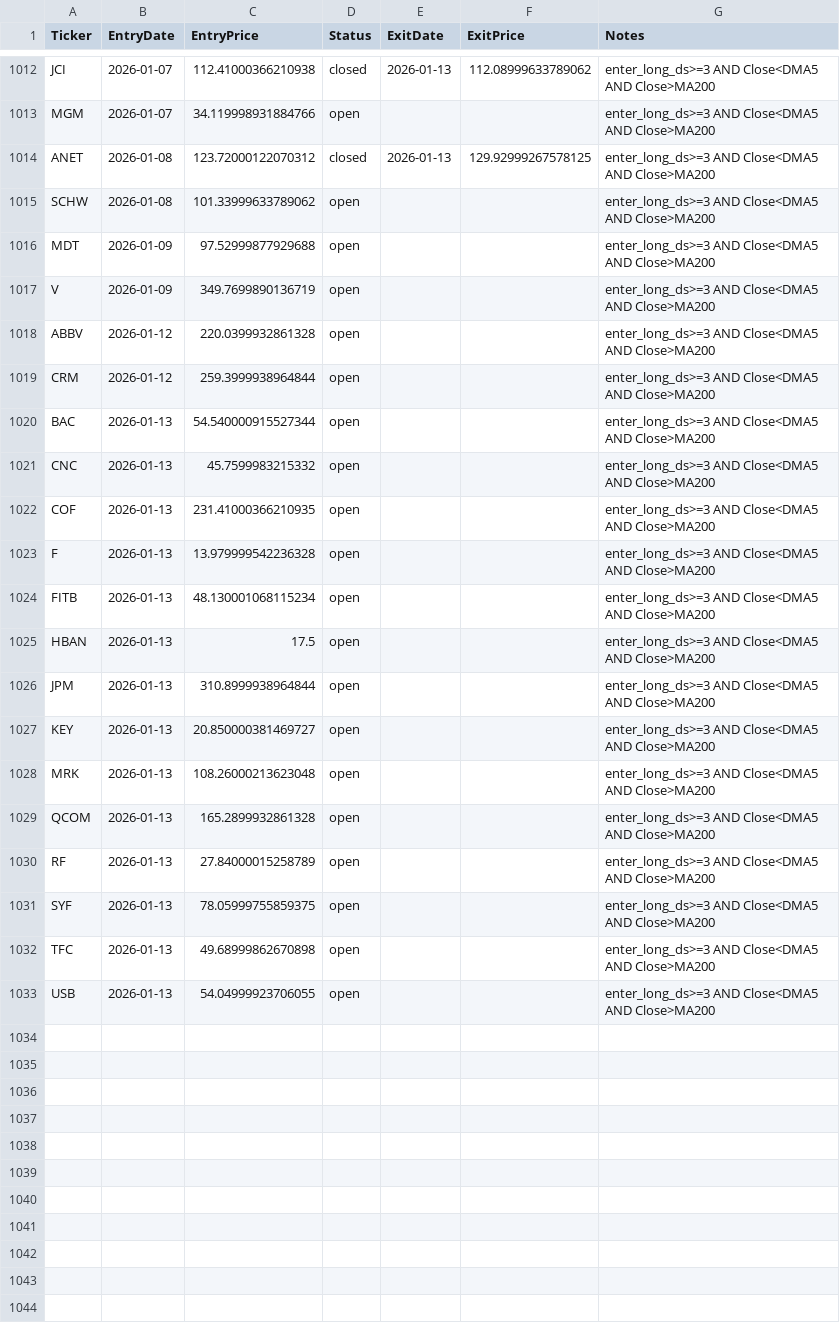
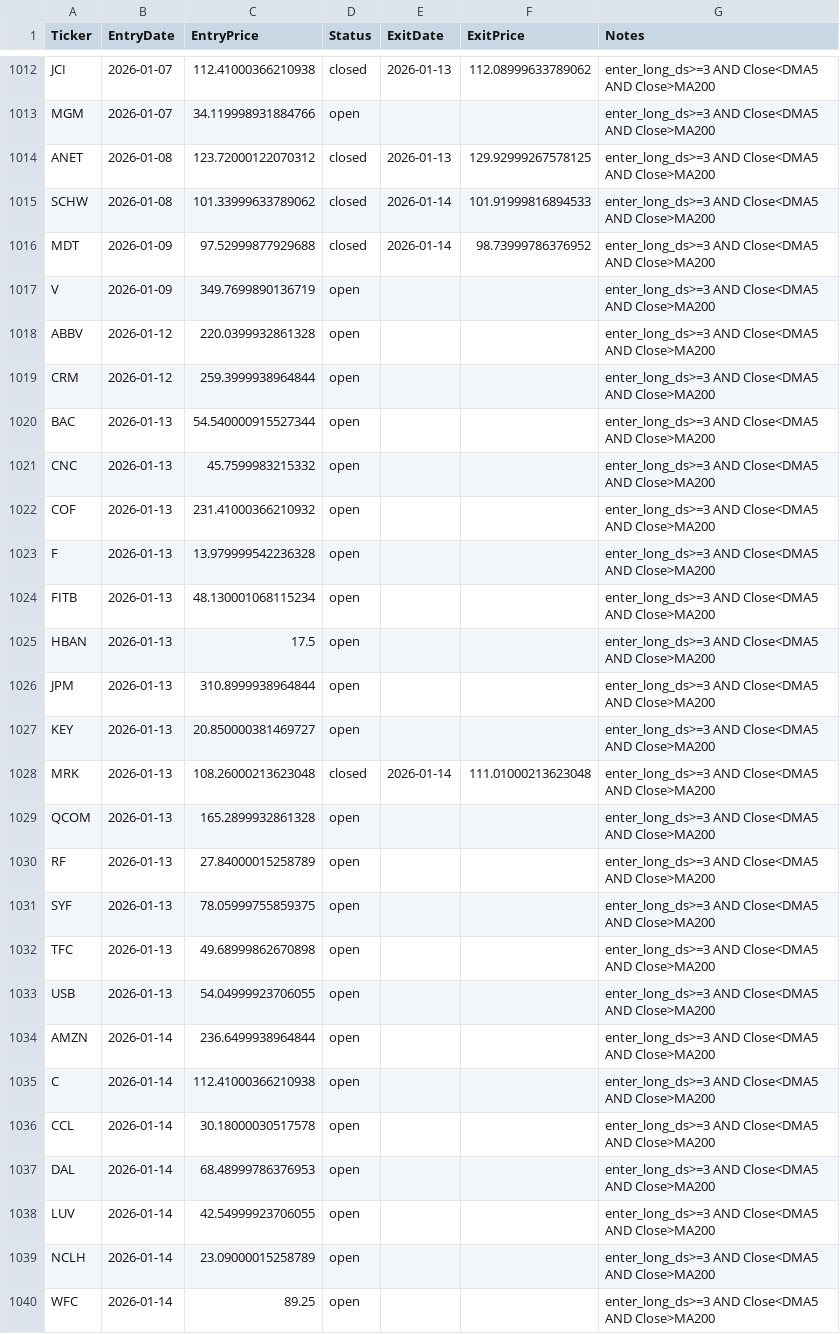
Before and after one commit to mpincus/swing-systems, a CSV file: state/connors_3d_hl_state.csv, drawn as a sheet; only a part is shown, gaps mark what is left out.

```diff
--- a/state/connors_3d_hl_state.csv
+++ b/state/connors_3d_hl_state.csv
@@ -1014,4 +1014,4 @@ MGM,2026-01-07,34.119998931884766,open,,,enter_long_ds>=3 AND Close<DMA5 AND Clo
 ANET,2026-01-08,123.72000122070312,closed,2026-01-13,129.92999267578125,enter_long_ds>=3 AND Close<DMA5 AND Close>MA200
-SCHW,2026-01-08,101.33999633789062,open,,,enter_long_ds>=3 AND Close<DMA5 AND Close>MA200
-MDT,2026-01-09,97.52999877929688,open,,,enter_long_ds>=3 AND Close<DMA5 AND Close>MA200
+SCHW,2026-01-08,101.33999633789062,closed,2026-01-14,101.91999816894533,enter_long_ds>=3 AND Close<DMA5 AND Close>MA200
+MDT,2026-01-09,97.52999877929688,closed,2026-01-14,98.73999786376952,enter_long_ds>=3 AND Close<DMA5 AND Close>MA200
 V,2026-01-09,349.7699890136719,open,,,enter_long_ds>=3 AND Close<DMA5 AND Close>MA200
@@ -1021,3 +1021,3 @@ BAC,2026-01-13,54.540000915527344,open,,,enter_long_ds>=3 AND Close<DMA5 AND Clo
 CNC,2026-01-13,45.7599983215332,open,,,enter_long_ds>=3 AND Close<DMA5 AND Close>MA200
-COF,2026-01-13,231.41000366210935,open,,,enter_long_ds>=3 AND Close<DMA5 AND Close>MA200
+COF,2026-01-13,231.41000366210932,open,,,enter_long_ds>=3 AND Close<DMA5 AND Close>MA200
 F,2026-01-13,13.979999542236328,open,,,enter_long_ds>=3 AND Close<DMA5 AND Close>MA200
@@ -1027,3 +1027,3 @@ JPM,2026-01-13,310.8999938964844,open,,,enter_long_ds>=3 AND Close<DMA5 AND Clos
 KEY,2026-01-13,20.850000381469727,open,,,enter_long_ds>=3 AND Close<DMA5 AND Close>MA200
-MRK,2026-01-13,108.26000213623048,open,,,enter_long_ds>=3 AND Close<DMA5 AND Close>MA200
+MRK,2026-01-13,108.26000213623048,closed,2026-01-14,111.01000213623048,enter_long_ds>=3 AND Close<DMA5 AND Close>MA200
 QCOM,2026-01-13,165.2899932861328,open,,,enter_long_ds>=3 AND Close<DMA5 AND Close>MA200
@@ -1033 +1033,8 @@ TFC,2026-01-13,49.68999862670898,open,,,enter_long_ds>=3 AND Close<DMA5 AND Clos
 USB,2026-01-13,54.04999923706055,open,,,enter_long_ds>=3 AND Close<DMA5 AND Close>MA200
+AMZN,2026-01-14,236.6499938964844,open,,,enter_long_ds>=3 AND Close<DMA5 AND Close>MA200
+C,2026-01-14,112.41000366210938,open,,,enter_long_ds>=3 AND Close<DMA5 AND Close>MA200
+CCL,2026-01-14,30.18000030517578,open,,,enter_long_ds>=3 AND Close<DMA5 AND Close>MA200
+DAL,2026-01-14,68.48999786376953,open,,,enter_long_ds>=3 AND Close<DMA5 AND Close>MA200
+LUV,2026-01-14,42.54999923706055,open,,,enter_long_ds>=3 AND Close<DMA5 AND Close>MA200
+NCLH,2026-01-14,23.09000015258789,open,,,enter_long_ds>=3 AND Close<DMA5 AND Close>MA200
+WFC,2026-01-14,89.25,open,,,enter_long_ds>=3 AND Close<DMA5 AND Close>MA200
```
Also changed, not shown: 7 other files.
